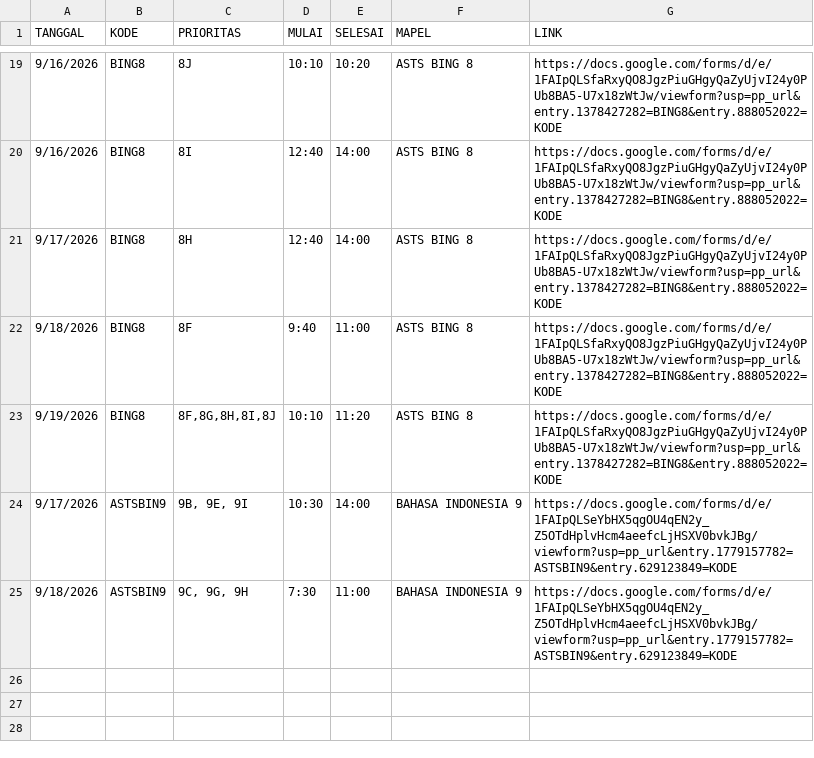
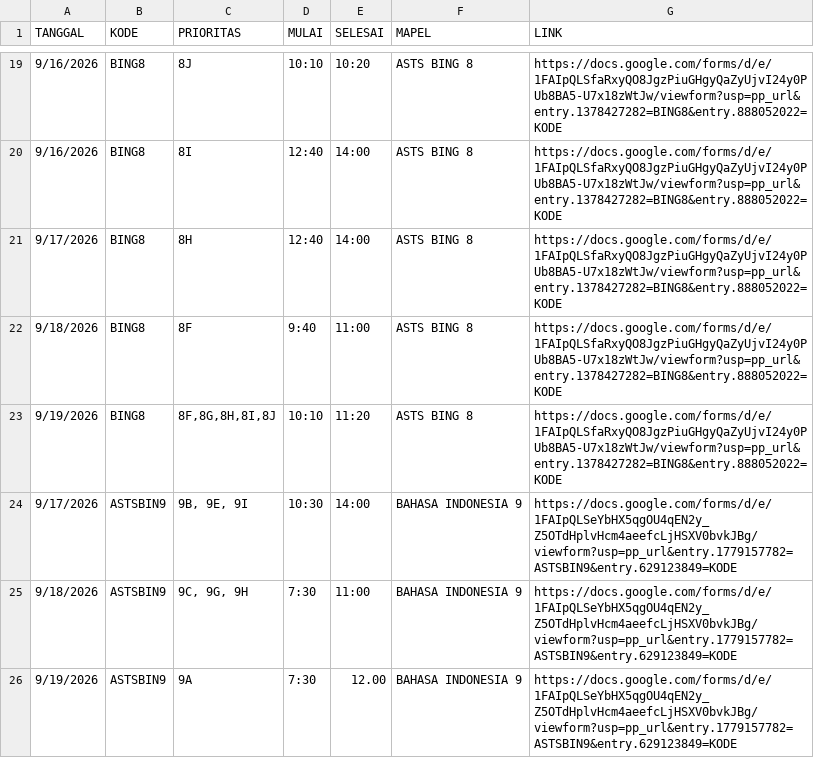
Before and after one commit to SMPN1KALIWEDI/ujian-smpn1kaliwedi, a CSV file: data/jadwal.csv, drawn as a sheet; only a part is shown, gaps mark what is left out.

Commit message:
Update data/jadwal.csv - 2026-09-19T00:15:42.684Z

```diff
--- a/data/jadwal.csv
+++ b/data/jadwal.csv
@@ -25 +25,2 @@ TANGGAL,KODE,PRIORITAS,MULAI,SELESAI,MAPEL,LINK
 9/18/2026,ASTSBIN9,"9C, 9G, 9H",7:30,11:00,BAHASA INDONESIA 9,https://docs.google.com/forms/d/e/1FAIpQLSeYbHX5qgOU4qEN2y_Z5OTdHplvHcm4aeefcLjHSXV0bvkJBg/viewform?usp=pp_url&entry.1779157782=ASTSBIN9&entry.629123849=KODE
+9/19/2026,ASTSBIN9,9A,7:30,12.00,BAHASA INDONESIA 9,https://docs.google.com/forms/d/e/1FAIpQLSeYbHX5qgOU4qEN2y_Z5OTdHplvHcm4aeefcLjHSXV0bvkJBg/viewform?usp=pp_url&entry.1779157782=ASTSBIN9&entry.629123849=KODE
```
